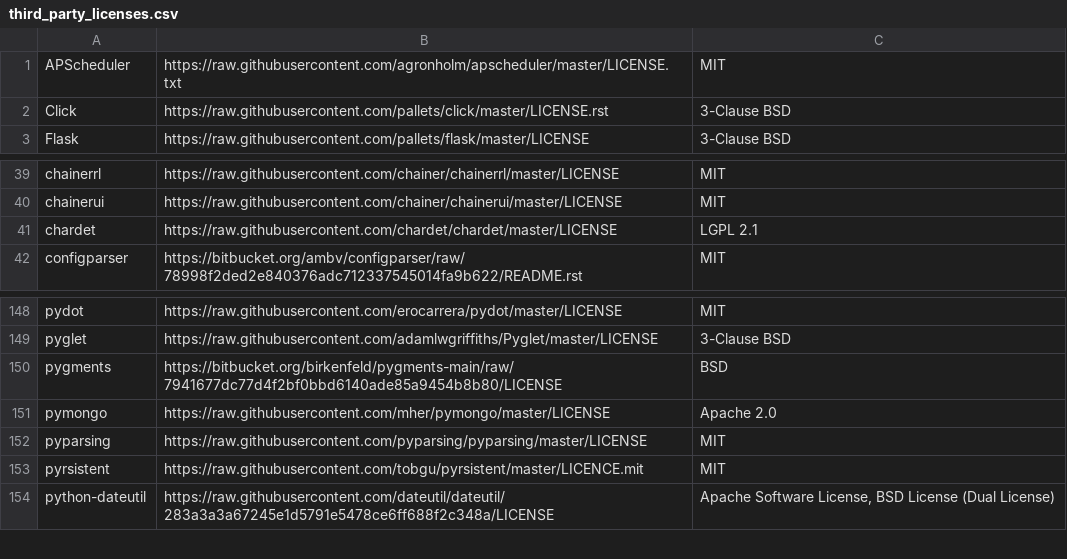
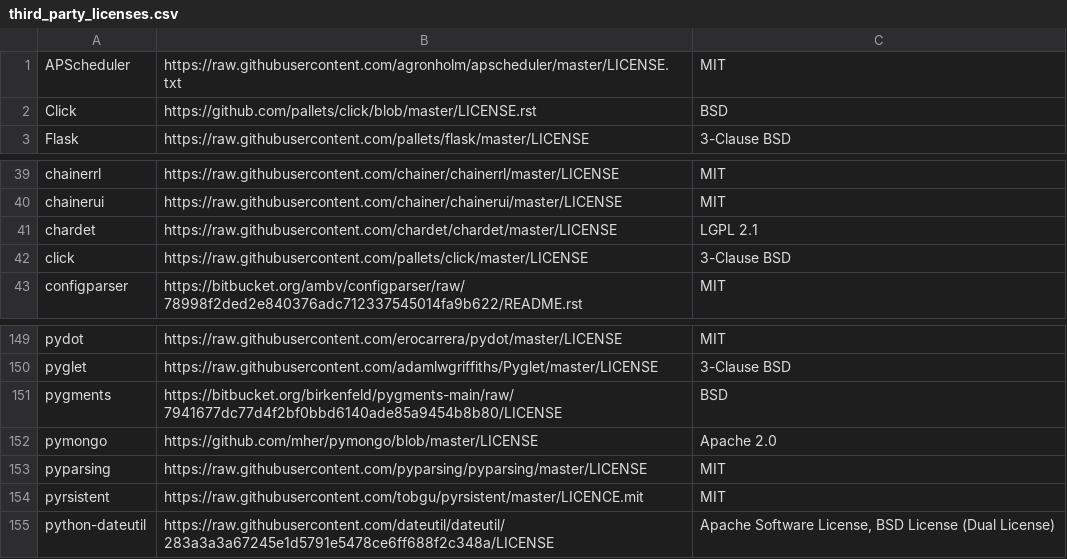
Before and after one commit to tensorflow/tfx, a CSV file: tfx/tools/docker/third_party_licenses.csv, drawn as a sheet; only a part is shown, gaps mark what is left out.

```diff
--- a/tfx/tools/docker/third_party_licenses.csv
+++ b/tfx/tools/docker/third_party_licenses.csv
@@ -1,3 +1,3 @@
 APScheduler,https://raw.githubusercontent.com/agronholm/apscheduler/master/LICENSE.txt,MIT
-Click,https://raw.githubusercontent.com/pallets/click/master/LICENSE.rst,3-Clause BSD
+Click,https://github.com/pallets/click/blob/master/LICENSE.rst,BSD
 Flask,https://raw.githubusercontent.com/pallets/flask/master/LICENSE,3-Clause BSD
@@ -41,2 +41,3 @@ chainerui,https://raw.githubusercontent.com/chainer/chainerui/master/LICENSE,MIT
 chardet,https://raw.githubusercontent.com/chardet/chardet/master/LICENSE,LGPL 2.1
+click,https://raw.githubusercontent.com/pallets/click/master/LICENSE,3-Clause BSD
 configparser,https://bitbucket.org/ambv/configparser/raw/78998f2ded2e840376adc712337545014fa9b622/README.rst,MIT
@@ -150,3 +151,3 @@ pyglet,https://raw.githubusercontent.com/adamlwgriffiths/Pyglet/master/LICENSE,3
 pygments,https://bitbucket.org/birkenfeld/pygments-main/raw/7941677dc77d4f2bf0bbd6140ade85a9454b8b80/LICENSE,BSD
-pymongo,https://raw.githubusercontent.com/mher/pymongo/master/LICENSE,Apache 2.0
+pymongo,https://github.com/mher/pymongo/blob/master/LICENSE,Apache 2.0
 pyparsing,https://raw.githubusercontent.com/pyparsing/pyparsing/master/LICENSE,MIT
```
Also changed, not shown: 47 other files.
